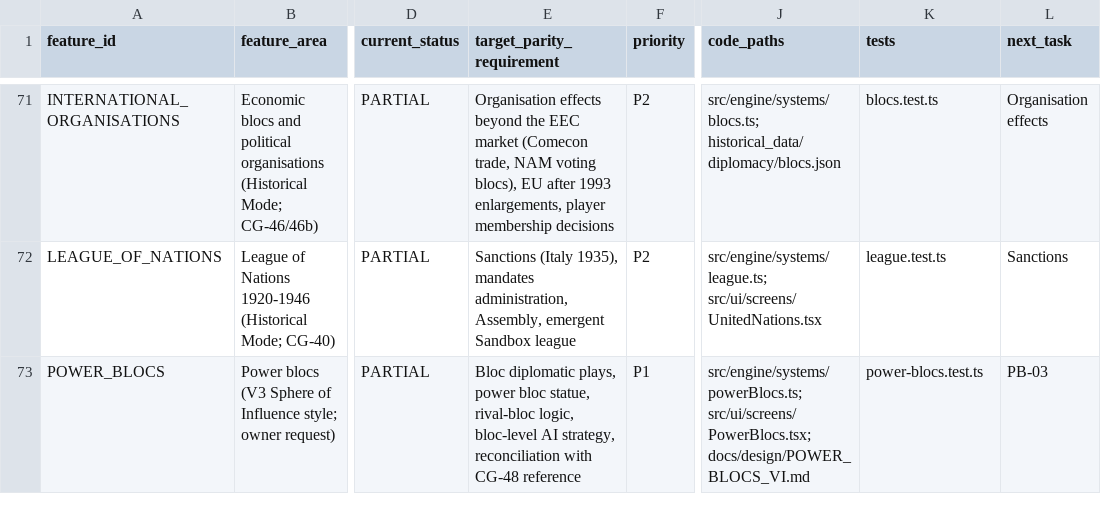
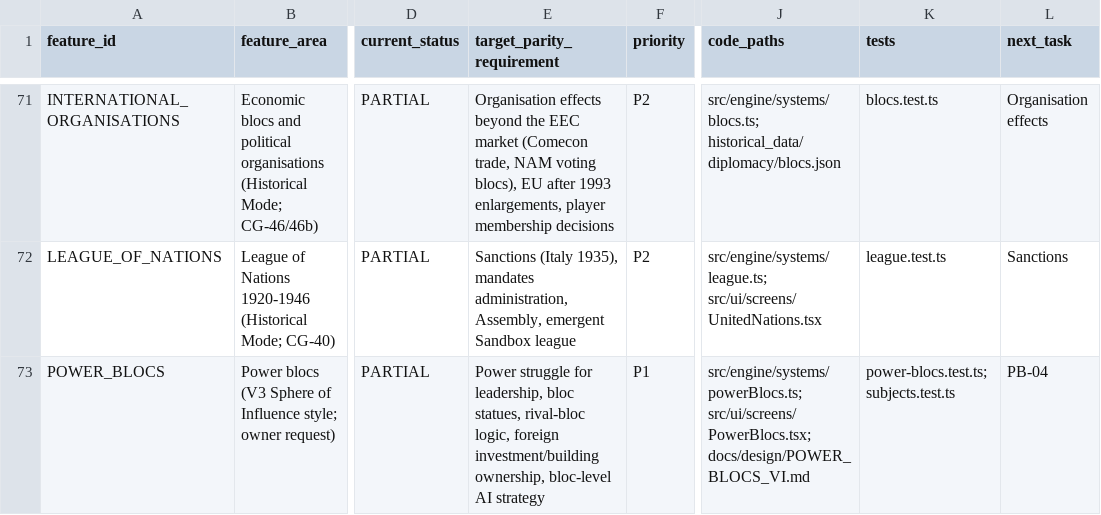
Before and after one commit to mtieu6470-maker/Victori3-mobile, a CSV file: docs/audit/GLOBAL_VICTORIA3_FEATURE_PARITY_MATRIX.csv, drawn as a sheet; only a part is shown, gaps mark what is left out; the diff names each change by its address in the sheet, - before the commit and + after, or states it on an @@ line.

```diff
--- a/docs/audit/GLOBAL_VICTORIA3_FEATURE_PARITY_MATRIX.csv
+++ b/docs/audit/GLOBAL_VICTORIA3_FEATURE_PARITY_MATRIX.csv
-E73 (target_parity_requirement): Bloc diplomatic plays, power bloc statue, rival-bloc logic, bloc-level AI strategy, reconciliation with CG-48 reference
+E73 (target_parity_requirement): Power struggle for leadership, bloc statues, rival-bloc logic, foreign investment/building ownership, bloc-level AI strategy
-K73 (tests): power-blocs.test.ts
+K73 (tests): power-blocs.test.ts; subjects.test.ts
-L73 (next_task): PB-03
+L73 (next_task): PB-04
```
Also changed, not shown: 4 other files.
